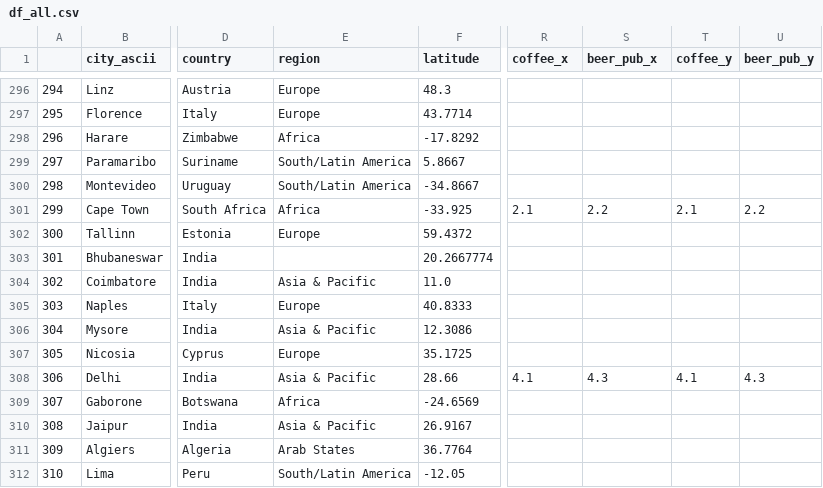
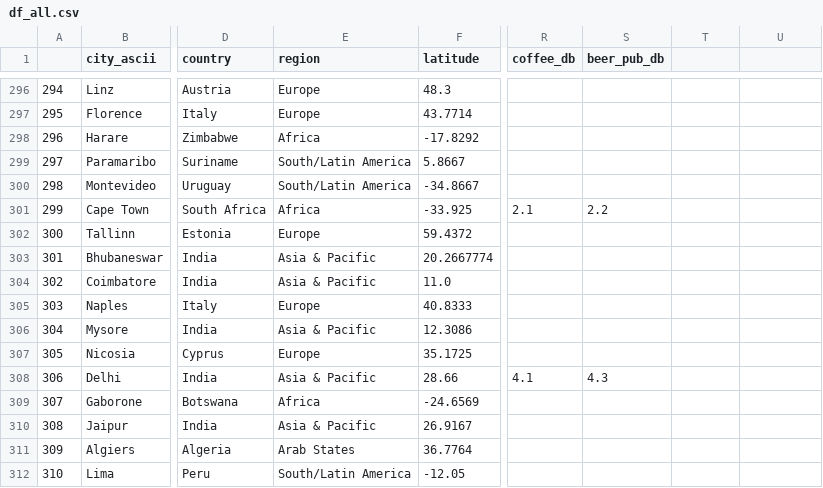
Before and after one commit to christalee/cost-of-drinking, a CSV file: df_all.csv, drawn as a sheet; only a part is shown, gaps mark what is left out; the diff covers the shown part only; the diff names each change by its address in the sheet, - before the commit and + after, or states it on an @@ line.

Commit message:
created df_clean w/ summary prices, added region fill to n_e_clean

```diff
--- a/df_all.csv
+++ b/df_all.csv
-R1: coffee_x
+R1: coffee_db
-S1: beer_pub_x
+S1: beer_pub_db
-T1: coffee_y
+T1: (empty)
-U1: beer_pub_y
+U1: (empty)
-T301: 2.1
+T301: (empty)
-U301: 2.2
+U301: (empty)
-E303 (region): (empty)
+E303 (region): Asia & Pacific
-T308: 4.1
+T308: (empty)
-U308: 4.3
+U308: (empty)
```
Also changed, not shown: 141 edited cells elsewhere in this file, 3 other files.
